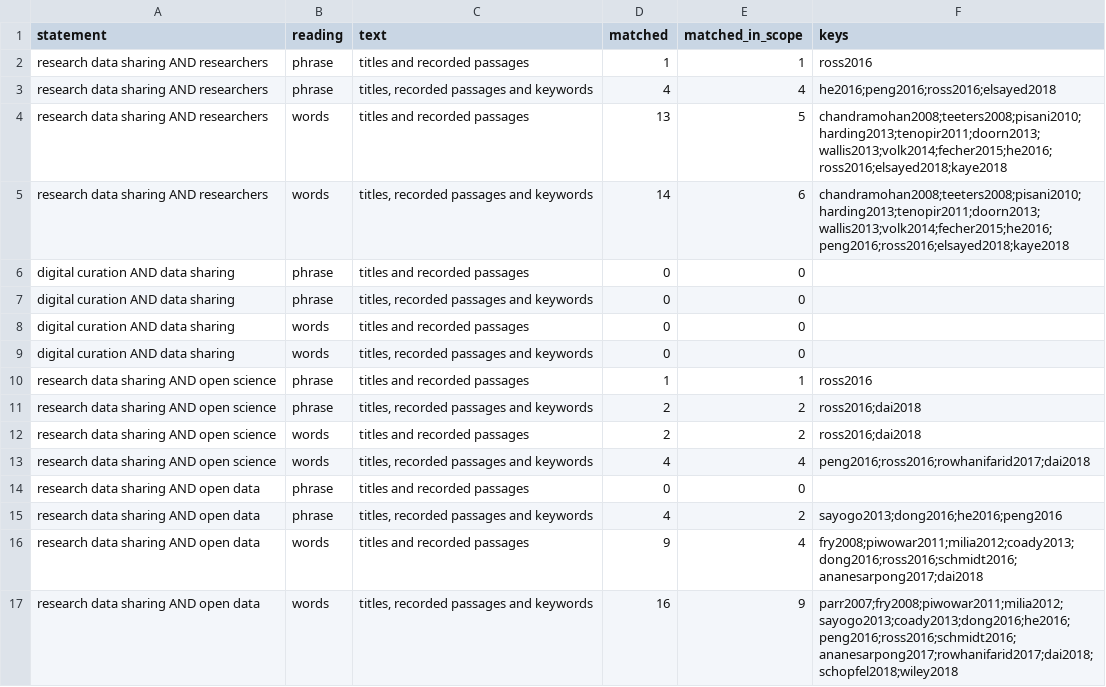
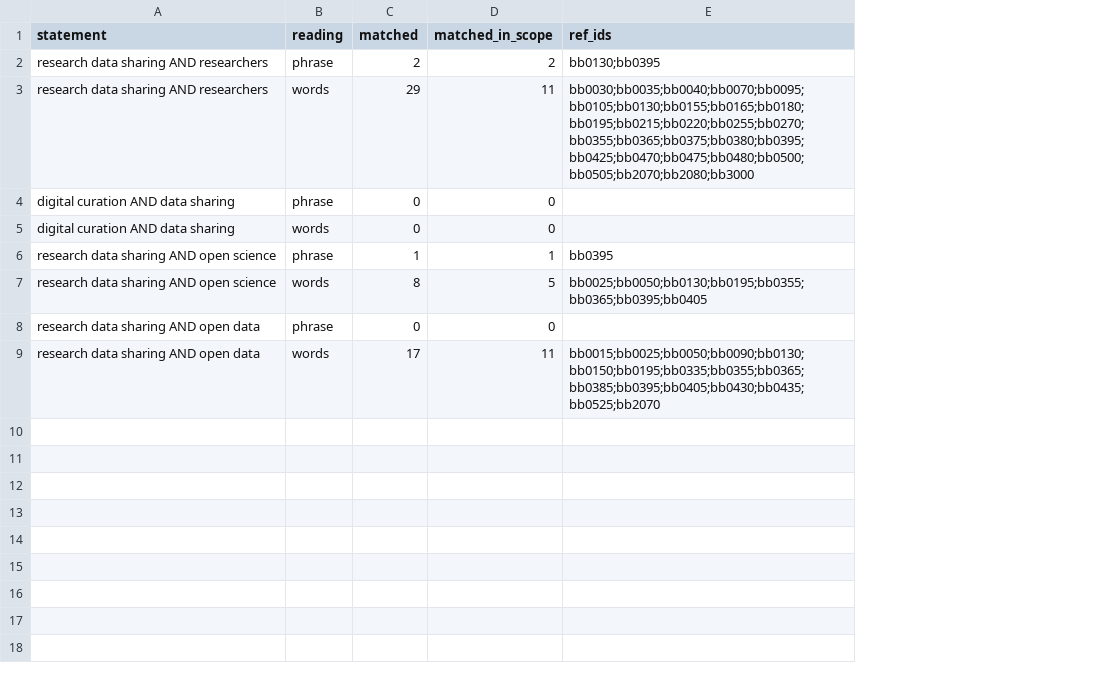
Before and after one commit to zackbatist/RDS-Review, a CSV file: data/processed/search-development/statement_matches.csv, drawn as a sheet; removed rows and columns are numbered as before the commit, all else as after; the diff names each change by its address in the sheet, - before the commit and + after, or states it on an @@ line.

Commit message:
Build step 1's derived files in notebook 00
Notebook 00 builds reference_sources.csv, counts.csv, verdict.csv and statement_matches.csv from reference_candidates.csv, reference_lookups.csv and the codes of record, and writes them to data/processed/search-development/, replacing the files built by hand.
comparison.csv keeps its criteria and relations; its stale evidence column is dropped, and the notebook shows current counts beside each criterion.
The plan's Split item and its reference_sources.csv and comparison.csv descriptions match the new files; the log records the outcomes.

```diff
--- a/data/processed/search-development/statement_matches.csv
+++ b/data/processed/search-development/statement_matches.csv
-column C (text), row 2: titles and recorded passages; row 4: titles and recorded passages; rows 7-8: titles, recorded passages and keywords | titles and recorded passages; row 10: titles and recorded passages; row 12: titles and recorded passages; row 14: titles and recorded passages; row 16: titles and recorded passages
-column F (keys), row 2: ross2016; row 4: chandramohan2008;teeters2008;pisani2010;harding2013;tenopir2011;doorn2013;wallis2013;volk2014;fecher2015;he2016;ross2016;elsayed2018;kaye2018; row 10: ross2016; row 12: ross2016;dai2018; row 16: fry2008;piwowar2011;milia2012;coady2013;dong2016;ross2016;schmidt2016;ananesarpong2017;dai2018
+column E (ref_ids), rows 2-9: bb0130;bb0395 | bb0030;bb0035;bb0040;bb0070;bb0095;bb0105;bb0130;bb0155;bb0165;bb0180;bb0195;bb0215;bb0220;bb0255;bb0270;bb0355;bb0365;bb0375;bb0380;bb0395;bb0425;bb0470;bb0475;bb0480;bb0500;bb0505;bb2070;bb2080;bb3000 |  |  | bb0395 | bb0025;bb0050;bb0130;bb0195;bb0355;bb0365;bb0395;bb0405 |  | bb0015;bb0025;bb0050;bb0090;bb0130;bb0150;bb0195;bb0335;bb0355;bb0365;bb0385;bb0395;bb0405;bb0430;bb0435;bb0525;bb2070
-C2 (matched): 1
+C2 (matched): 2
-D2 (matched_in_scope): 1
+D2 (matched_in_scope): 2
-row 3: research data sharing AND researchers | phrase | titles, recorded passages and keywords | 4 | 4 | he2016;peng2016;ross2016;elsayed2018
-C3 (matched): 13
+C3 (matched): 29
-D3 (matched_in_scope): 5
+D3 (matched_in_scope): 11
-row 5: research data sharing AND researchers | words | titles, recorded passages and keywords | 14 | 6 | chandramohan2008;teeters2008;pisani2010;harding2013;tenopir2011;doorn2013;wallis2013;volk2014;fecher2015;he2016;peng2016;ross2016;elsayed2018;kaye2018
-row 6: digital curation AND data sharing | phrase | titles and recorded passages | 0 | 0
-row 9: digital curation AND data sharing | words | titles, recorded passages and keywords | 0 | 0
-row 11: research data sharing AND open science | phrase | titles, recorded passages and keywords | 2 | 2 | ross2016;dai2018
-C7 (matched): 2
+C7 (matched): 8
-D7 (matched_in_scope): 2
+D7 (matched_in_scope): 5
-row 13: research data sharing AND open science | words | titles, recorded passages and keywords | 4 | 4 | peng2016;ross2016;rowhanifarid2017;dai2018
-row 15: research data sharing AND open data | phrase | titles, recorded passages and keywords | 4 | 2 | sayogo2013;dong2016;he2016;peng2016
-C9 (matched): 9
+C9 (matched): 17
-D9 (matched_in_scope): 4
+D9 (matched_in_scope): 11
-row 17: research data sharing AND open data | words | titles, recorded passages and keywords | 16 | 9 | parr2007;fry2008;piwowar2011;milia2012;sayogo2013;coady2013;dong2016;he2016;peng2016;ross2016;schmidt2016;ananesarpong2017;rowhanifarid2017;dai2018;schopfel2018;wiley2018
```
Also changed, not shown: data/processed/search-development/counts.csv, data/processed/search-development/verdict.csv, 5 other files.
